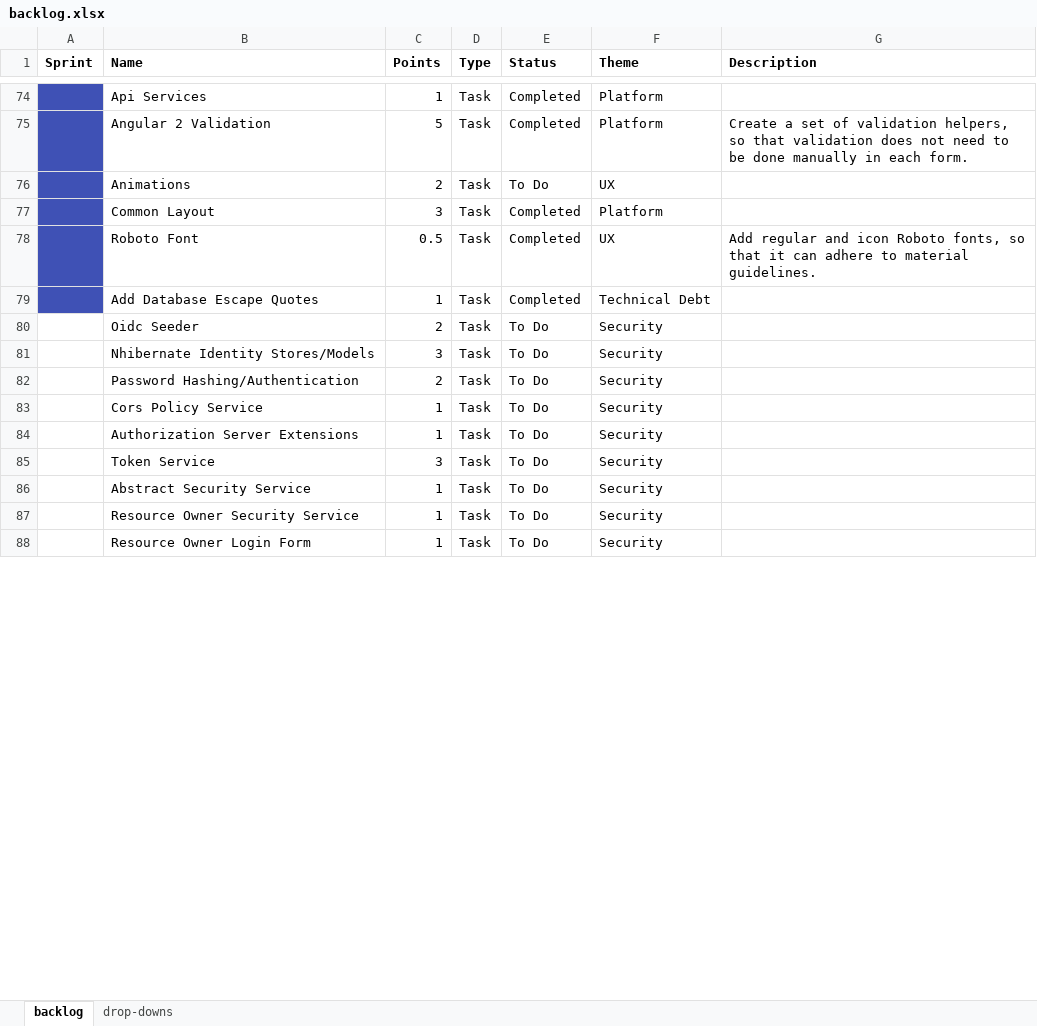
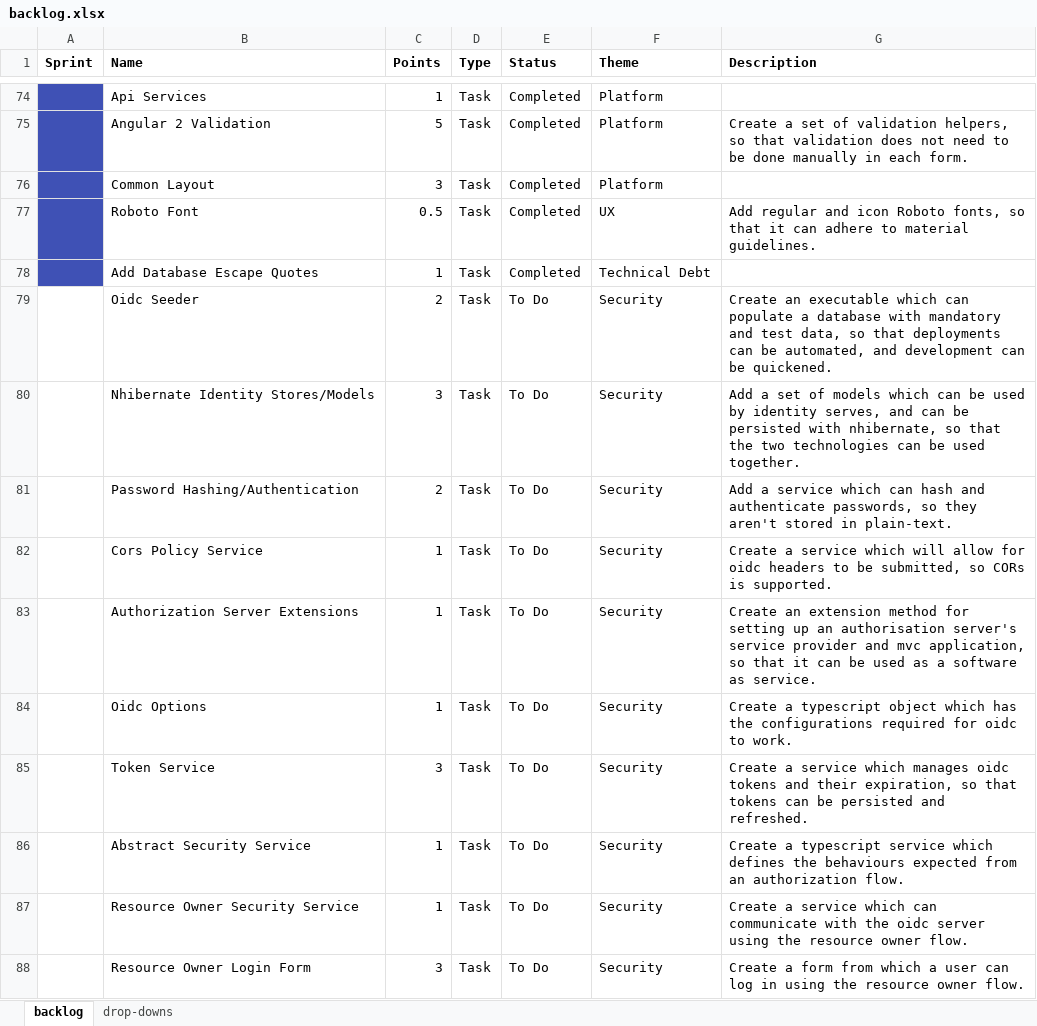
Before and after one commit to jonathanburrows/lavalav-legacy, an Excel workbook: docs/backlog.xlsx, sheet backlog, drawn as a sheet; only a part is shown, gaps mark what is left out; values as stored, in another font and other column widths than the file's, no borders; removed rows and columns are numbered as before the commit, all else as after; the diff covers the shown part only; the diff names each change by its address in the sheet, - before the commit and + after, or states it on an @@ line.

```diff
--- a/docs/backlog.xlsx (sheet backlog)
+++ b/docs/backlog.xlsx (sheet backlog)
-row 76:  | Animations | 2 | Task | To Do | UX
-G79 (Description): (empty)
+G79 (Description): Create an executable which can populate a database with mandatory and test data, so that deployments can be automated, and development can be quickened.
-G80 (Description): (empty)
+G80 (Description): Add a set of models which can be used by identity serves, and can be persisted with nhibernate, so that the two technologies can be used together.
-G81 (Description): (empty)
+G81 (Description): Add a service which can hash and authenticate passwords, so they aren't stored in plain-text.
-G82 (Description): (empty)
+G82 (Description): Create a service which will allow for oidc headers to be submitted, so CORs is supported.
-G83 (Description): (empty)
+G83 (Description): Create an extension method for setting up an authorisation server's service provider and mvc application, so that it can be used as a software as service.
+row 84:  | Oidc Options | 1 | Task | To Do | Security | Create a typescript object which has the configurations required for oidc to work.
-G85 (Description): (empty)
+G85 (Description): Create a service which manages oidc tokens and their expiration, so that tokens can be persisted and refreshed.
-G86 (Description): (empty)
+G86 (Description): Create a typescript service which defines the behaviours expected from an authorization flow.
-G87 (Description): (empty)
+G87 (Description): Create a service which can communicate with the oidc server using the resource owner flow.
-C88 (Points): 1
+C88 (Points): 3
-G88 (Description): (empty)
+G88 (Description): Create a form from which a user can log in using the resource owner flow.
```
Also changed, not shown: 3 added rows and 14 edited cells elsewhere in this sheet, 34 other files.
